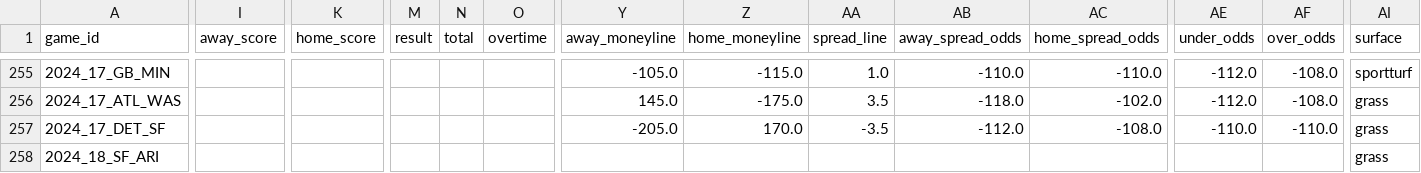
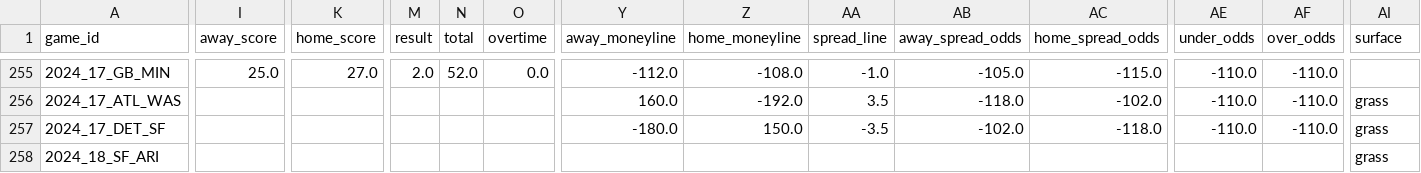
Before and after one commit to ChristopherDavisUCI/NFL2024-Simulation, a CSV file: schedules/schedule24.csv, drawn as a sheet; only a part is shown, gaps mark what is left out; the diff covers the shown part only; the diff names each change by its address in the sheet, - before the commit and + after, or states it on an @@ line.

```diff
--- a/schedules/schedule24.csv
+++ b/schedules/schedule24.csv
-I255 (away_score): (empty)
+I255 (away_score): 25.0
-K255 (home_score): (empty)
+K255 (home_score): 27.0
-M255 (result): (empty)
+M255 (result): 2.0
-N255 (total): (empty)
+N255 (total): 52.0
-O255 (overtime): (empty)
+O255 (overtime): 0.0
-Y255 (away_moneyline): -105.0
+Y255 (away_moneyline): -112.0
-Z255 (home_moneyline): -115.0
+Z255 (home_moneyline): -108.0
-AA255 (spread_line): 1.0
+AA255 (spread_line): -1.0
-AB255 (away_spread_odds): -110.0
+AB255 (away_spread_odds): -105.0
-AC255 (home_spread_odds): -110.0
+AC255 (home_spread_odds): -115.0
-AE255:AE256 (under_odds): -112.0
+AE255:AE256 (under_odds): -110.0
-AF255:AF256 (over_odds): -108.0
+AF255:AF256 (over_odds): -110.0
-AI255 (surface): sportturf
+AI255 (surface): (empty)
-Y256 (away_moneyline): 145.0
+Y256 (away_moneyline): 160.0
-Z256 (home_moneyline): -175.0
+Z256 (home_moneyline): -192.0
-Y257 (away_moneyline): -205.0
+Y257 (away_moneyline): -180.0
-Z257 (home_moneyline): 170.0
+Z257 (home_moneyline): 150.0
-AB257 (away_spread_odds): -112.0
+AB257 (away_spread_odds): -102.0
-AC257 (home_spread_odds): -108.0
+AC257 (home_spread_odds): -118.0
```
Also changed, not shown: 175 edited cells elsewhere in this file.
